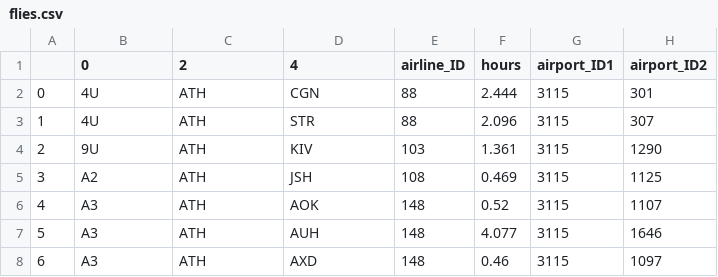
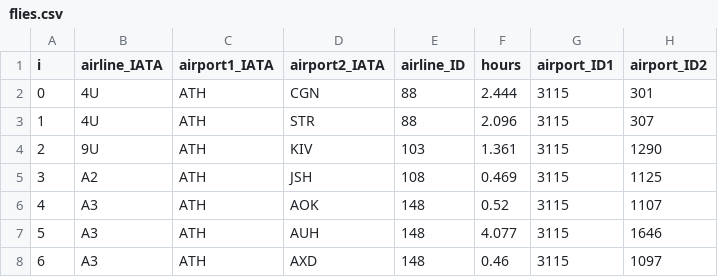
Before and after one commit to KonnieTh/Airport, a CSV file: Front-end/data/flies.csv, drawn as a sheet; only a part is shown.

```diff
--- a/Front-end/data/flies.csv
+++ b/Front-end/data/flies.csv
@@ -1,2 +1,2 @@
-,0,2,4,airline_ID,hours,airport_ID1,airport_ID2
+i,airline_IATA,airport1_IATA,airport2_IATA,airline_ID,hours,airport_ID1,airport_ID2
 0,4U,ATH,CGN,88,2.444,3115,301
```
Also changed, not shown: 4 other files.
